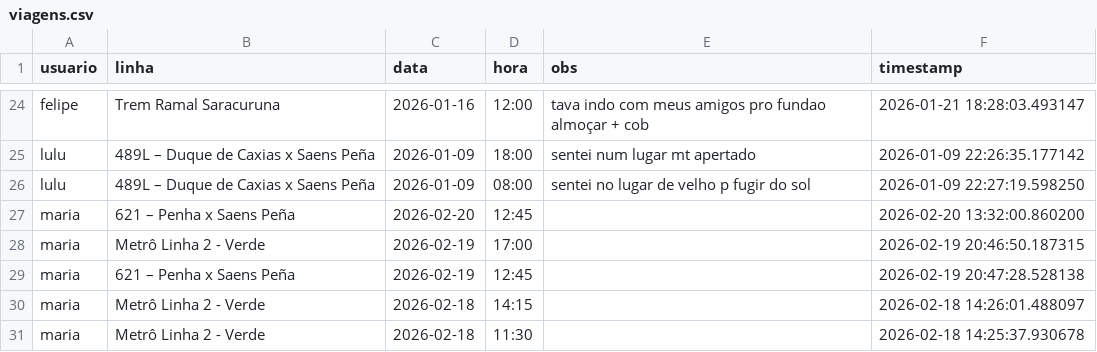
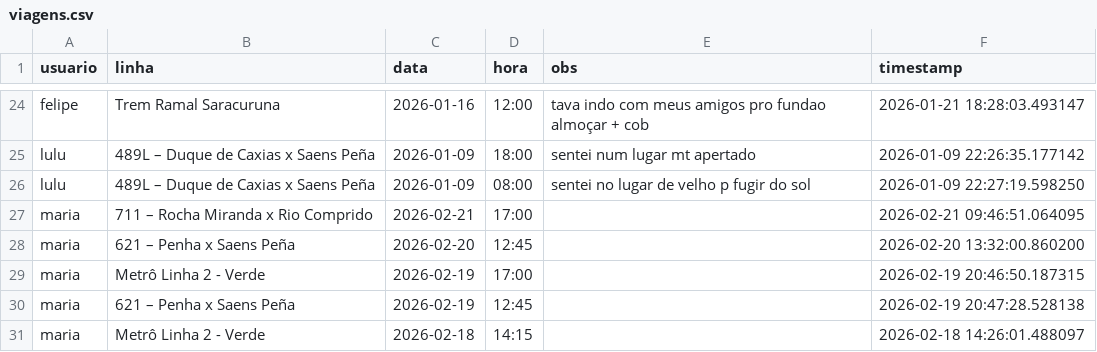
Before and after one commit to milet-o/buslog, a CSV file: viagens.csv, drawn as a sheet; only a part is shown, gaps mark what is left out; the shorter side is filled out with more unchanged rows; the diff names each change by its address in the sheet, - before the commit and + after, or states it on an @@ line.

Commit message:
Update Background

```diff
--- a/viagens.csv
+++ b/viagens.csv
+row 27: maria | 711 – Rocha Miranda x Rio Comprido | 2026-02-21 | 17:00 |  | 2026-02-21 09:46:51.064095
```
